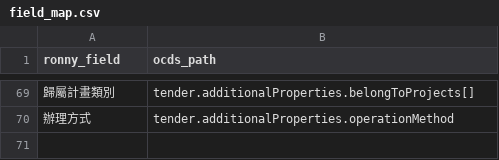
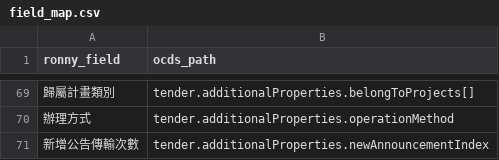
Before and after one commit to luffykai/LM-PH2020, a CSV file: data/field_map.csv, drawn as a sheet; only a part is shown, gaps mark what is left out; the diff names each change by its address in the sheet, - before the commit and + after, or states it on an @@ line.

```diff
--- a/data/field_map.csv
+++ b/data/field_map.csv
+row 71: 新增公告傳輸次數 | tender.additionalProperties.newAnnouncementIndex
```
Also changed, not shown: data/award_field_map.csv, 2 other files.
